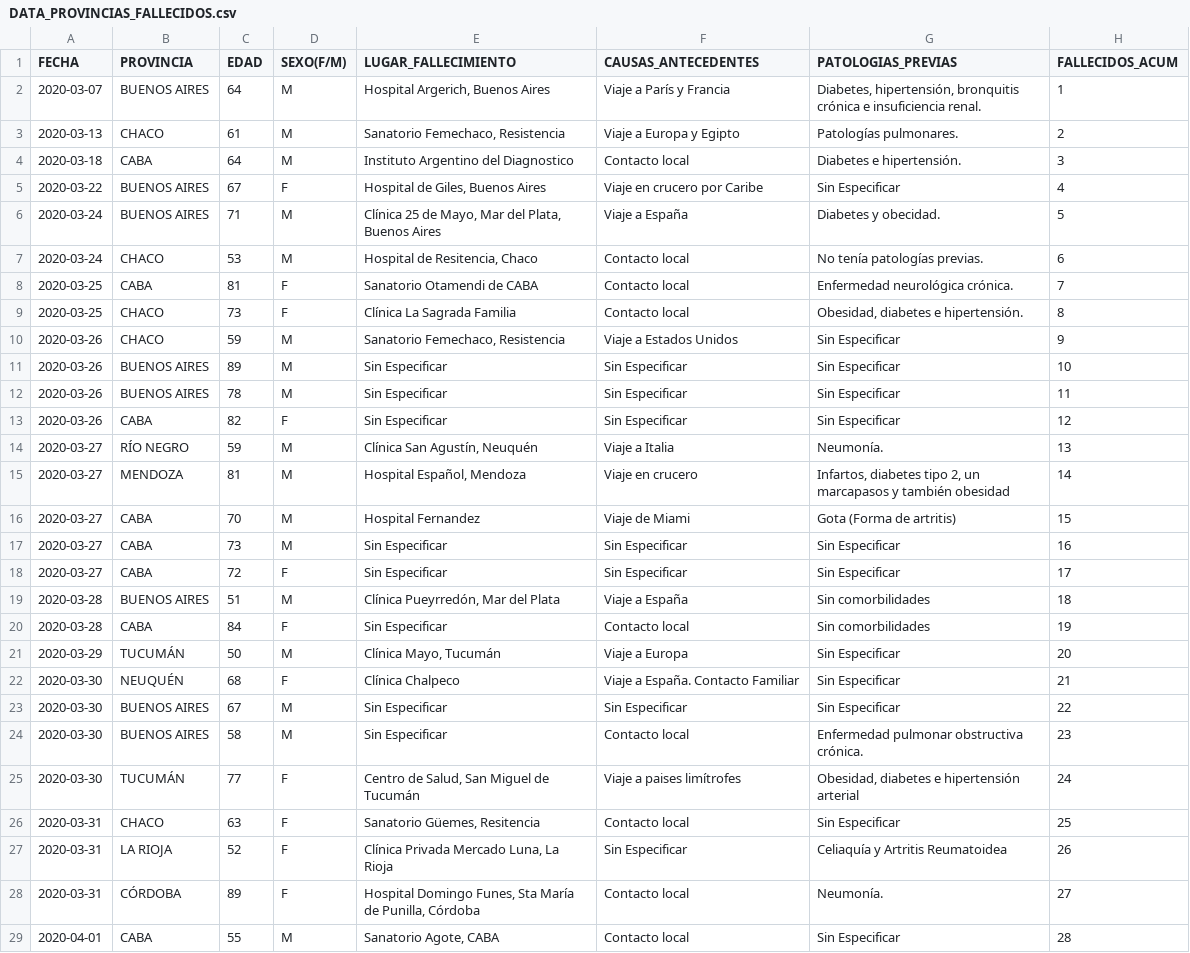
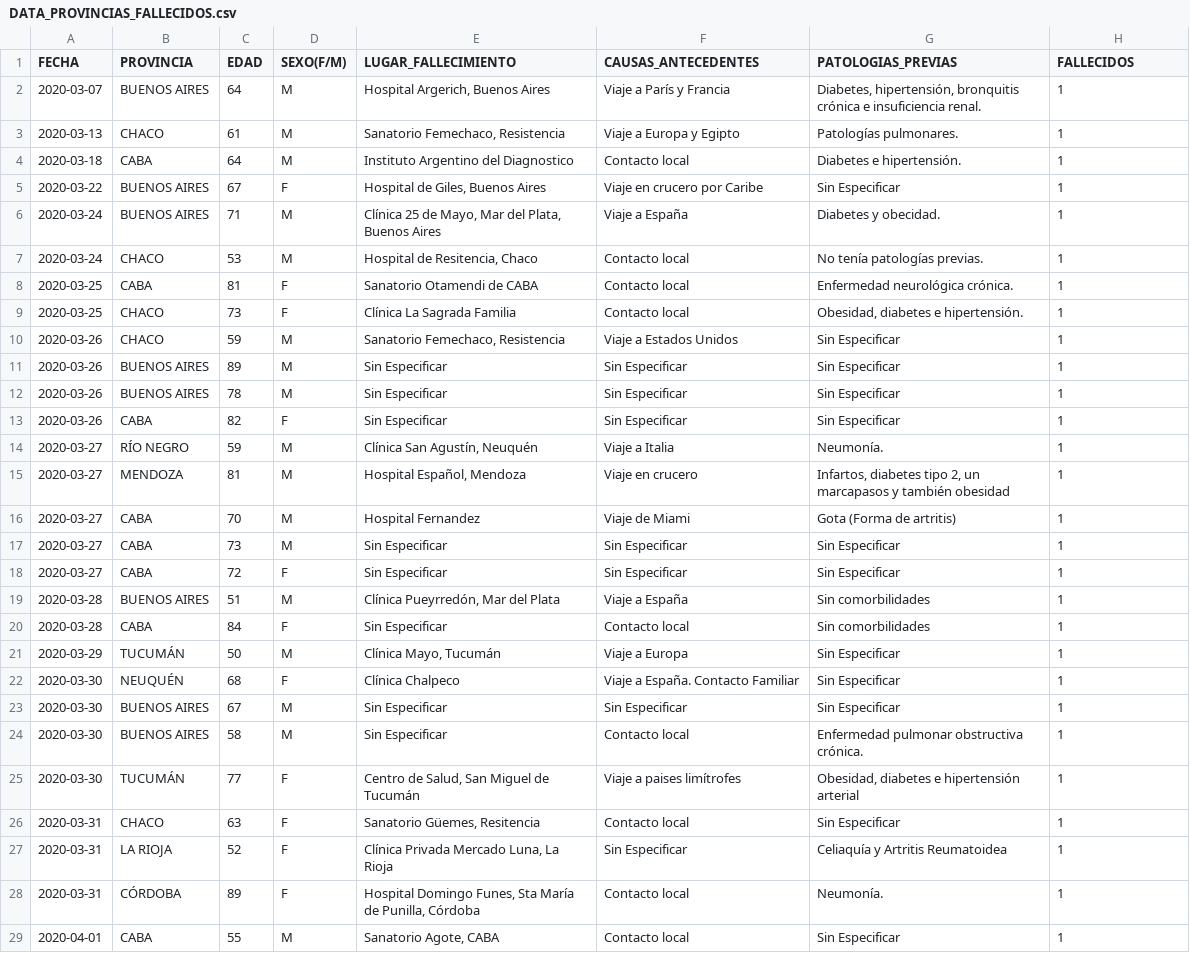
Before and after one commit to JIBarrionuevoGaltier/COVID-19-ARG, a CSV file: DATA_PROVINCIAS_FALLECIDOS.csv, drawn as a sheet; only a part is shown; the diff covers the shown part only.

Commit message:
V17

```diff
--- a/DATA_PROVINCIAS_FALLECIDOS.csv
+++ b/DATA_PROVINCIAS_FALLECIDOS.csv
@@ -1,29 +1,29 @@
-FECHA;PROVINCIA;EDAD;SEXO(F/M);LUGAR_FALLECIMIENTO;CAUSAS_ANTECEDENTES;PATOLOGIAS_PREVIAS;FALLECIDOS_ACUM
+FECHA;PROVINCIA;EDAD;SEXO(F/M);LUGAR_FALLECIMIENTO;CAUSAS_ANTECEDENTES;PATOLOGIAS_PREVIAS;FALLECIDOS
 2020-03-07;BUENOS AIRES;64;M;Hospital Argerich, Buenos Aires;Viaje a París y Francia;Diabetes, hipertensión, bronquitis crónica e insuficiencia renal.;1
-2020-03-13;CHACO;61;M;Sanatorio Femechaco, Resistencia;Viaje a Europa y Egipto;Patologías pulmonares.;2
-2020-03-18;CABA;64;M;Instituto Argentino del Diagnostico;Contacto local;Diabetes e hipertensión.;3
-2020-03-22;BUENOS AIRES;67;F;Hospital de Giles, Buenos Aires;Viaje en crucero por Caribe;Sin Especificar;4
-2020-03-24;BUENOS AIRES;71;M;Clínica 25 de Mayo, Mar del Plata, Buenos Aires;Viaje a España;Diabetes y obecidad.;5
-2020-03-24;CHACO;53;M;Hospital de Resitencia, Chaco;Contacto local;No tenía patologías previas.;6
-2020-03-25;CABA;81;F;Sanatorio Otamendi de CABA;Contacto local;Enfermedad neurológica crónica.;7
-2020-03-25;CHACO;73;F;Clínica La Sagrada Familia;Contacto local;Obesidad, diabetes e hipertensión.;8
-2020-03-26;CHACO;59;M;Sanatorio Femechaco, Resistencia;Viaje a Estados Unidos;Sin Especificar;9
-2020-03-26;BUENOS AIRES;89;M;Sin Especificar;Sin Especificar;Sin Especificar;10
-2020-03-26;BUENOS AIRES;78;M;Sin Especificar;Sin Especificar;Sin Especificar;11
-2020-03-26;CABA;82;F;Sin Especificar;Sin Especificar;Sin Especificar;12
-2020-03-27;RÍO NEGRO;59;M;Clínica San Agustín, Neuquén;Viaje a Italia;Neumonía.;13
-2020-03-27;MENDOZA;81;M;Hospital Español, Mendoza;Viaje en crucero;Infartos, diabetes tipo 2, un marcapasos y también obesidad;14
-2020-03-27;CABA;70;M;Hospital Fernandez;Viaje de Miami;Gota (Forma de artritis);15
-2020-03-27;CABA;73;M;Sin Especificar;Sin Especificar;Sin Especificar;16
-2020-03-27;CABA;72;F;Sin Especificar;Sin Especificar;Sin Especificar;17
-2020-03-28;BUENOS AIRES;51;M;Clínica Pueyrredón, Mar del Plata;Viaje a España;Sin comorbilidades;18
-2020-03-28;CABA;84;F;Sin Especificar;Contacto local;Sin comorbilidades;19
-2020-03-29;TUCUMÁN;50;M;Clínica Mayo, Tucumán;Viaje a Europa;Sin Especificar;20
-2020-03-30;NEUQUÉN;68;F;Clínica Chalpeco;Viaje a España. Contacto Familiar;Sin Especificar;21
-2020-03-30;BUENOS AIRES;67;M;Sin Especificar;Sin Especificar;Sin Especificar;22
-2020-03-30;BUENOS AIRES;58;M;Sin Especificar;Contacto local;Enfermedad pulmonar obstructiva crónica.;23
-2020-03-30;TUCUMÁN;77;F;Centro de Salud, San Miguel de Tucumán;Viaje a paises limítrofes;Obesidad, diabetes e hipertensión arterial;24
-2020-03-31;CHACO;63;F;Sanatorio Güemes, Resitencia;Contacto local;Sin Especificar;25
-2020-03-31;LA RIOJA;52;F;Clínica Privada Mercado Luna, La Rioja;Sin Especificar;Celiaquía y Artritis Reumatoidea;26
-2020-03-31;CÓRDOBA;89;F;Hospital Domingo Funes, Sta María de Punilla, Córdoba;Contacto local;Neumonía.;27
-2020-04-01;CABA;55;M;Sanatorio Agote, CABA;Contacto local;Sin Especificar;28
+2020-03-13;CHACO;61;M;Sanatorio Femechaco, Resistencia;Viaje a Europa y Egipto;Patologías pulmonares.;1
+2020-03-18;CABA;64;M;Instituto Argentino del Diagnostico;Contacto local;Diabetes e hipertensión.;1
+2020-03-22;BUENOS AIRES;67;F;Hospital de Giles, Buenos Aires;Viaje en crucero por Caribe;Sin Especificar;1
+2020-03-24;BUENOS AIRES;71;M;Clínica 25 de Mayo, Mar del Plata, Buenos Aires;Viaje a España;Diabetes y obecidad.;1
+2020-03-24;CHACO;53;M;Hospital de Resitencia, Chaco;Contacto local;No tenía patologías previas.;1
+2020-03-25;CABA;81;F;Sanatorio Otamendi de CABA;Contacto local;Enfermedad neurológica crónica.;1
+2020-03-25;CHACO;73;F;Clínica La Sagrada Familia;Contacto local;Obesidad, diabetes e hipertensión.;1
+2020-03-26;CHACO;59;M;Sanatorio Femechaco, Resistencia;Viaje a Estados Unidos;Sin Especificar;1
+2020-03-26;BUENOS AIRES;89;M;Sin Especificar;Sin Especificar;Sin Especificar;1
+2020-03-26;BUENOS AIRES;78;M;Sin Especificar;Sin Especificar;Sin Especificar;1
+2020-03-26;CABA;82;F;Sin Especificar;Sin Especificar;Sin Especificar;1
+2020-03-27;RÍO NEGRO;59;M;Clínica San Agustín, Neuquén;Viaje a Italia;Neumonía.;1
+2020-03-27;MENDOZA;81;M;Hospital Español, Mendoza;Viaje en crucero;Infartos, diabetes tipo 2, un marcapasos y también obesidad;1
+2020-03-27;CABA;70;M;Hospital Fernandez;Viaje de Miami;Gota (Forma de artritis);1
+2020-03-27;CABA;73;M;Sin Especificar;Sin Especificar;Sin Especificar;1
+2020-03-27;CABA;72;F;Sin Especificar;Sin Especificar;Sin Especificar;1
+2020-03-28;BUENOS AIRES;51;M;Clínica Pueyrredón, Mar del Plata;Viaje a España;Sin comorbilidades;1
+2020-03-28;CABA;84;F;Sin Especificar;Contacto local;Sin comorbilidades;1
+2020-03-29;TUCUMÁN;50;M;Clínica Mayo, Tucumán;Viaje a Europa;Sin Especificar;1
+2020-03-30;NEUQUÉN;68;F;Clínica Chalpeco;Viaje a España. Contacto Familiar;Sin Especificar;1
+2020-03-30;BUENOS AIRES;67;M;Sin Especificar;Sin Especificar;Sin Especificar;1
+2020-03-30;BUENOS AIRES;58;M;Sin Especificar;Contacto local;Enfermedad pulmonar obstructiva crónica.;1
+2020-03-30;TUCUMÁN;77;F;Centro de Salud, San Miguel de Tucumán;Viaje a paises limítrofes;Obesidad, diabetes e hipertensión arterial;1
+2020-03-31;CHACO;63;F;Sanatorio Güemes, Resitencia;Contacto local;Sin Especificar;1
+2020-03-31;LA RIOJA;52;F;Clínica Privada Mercado Luna, La Rioja;Sin Especificar;Celiaquía y Artritis Reumatoidea;1
+2020-03-31;CÓRDOBA;89;F;Hospital Domingo Funes, Sta María de Punilla, Córdoba;Contacto local;Neumonía.;1
+2020-04-01;CABA;55;M;Sanatorio Agote, CABA;Contacto local;Sin Especificar;1
```
Also changed, not shown: 16 edited cells elsewhere in this file.
